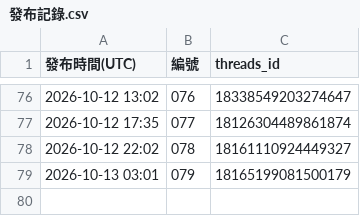
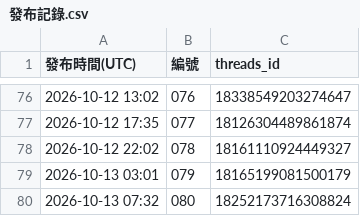
Before and after one commit to glow4ever990-dev/DermGlow-threads, a CSV file: posted/發布記錄.csv, drawn as a sheet; only a part is shown, gaps mark what is left out; the diff names each change by its address in the sheet, - before the commit and + after, or states it on an @@ line.

```diff
--- a/posted/發布記錄.csv
+++ b/posted/發布記錄.csv
+row 80: 2026-10-13 07:32 | 080 | 18252173716308824
```
Also changed, not shown: 4 other files.
